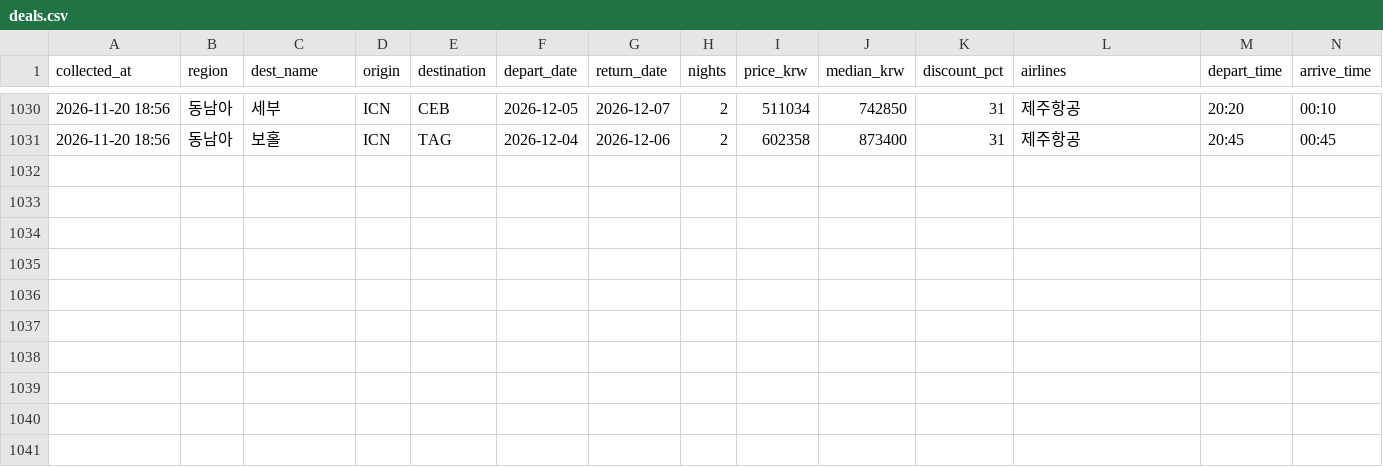
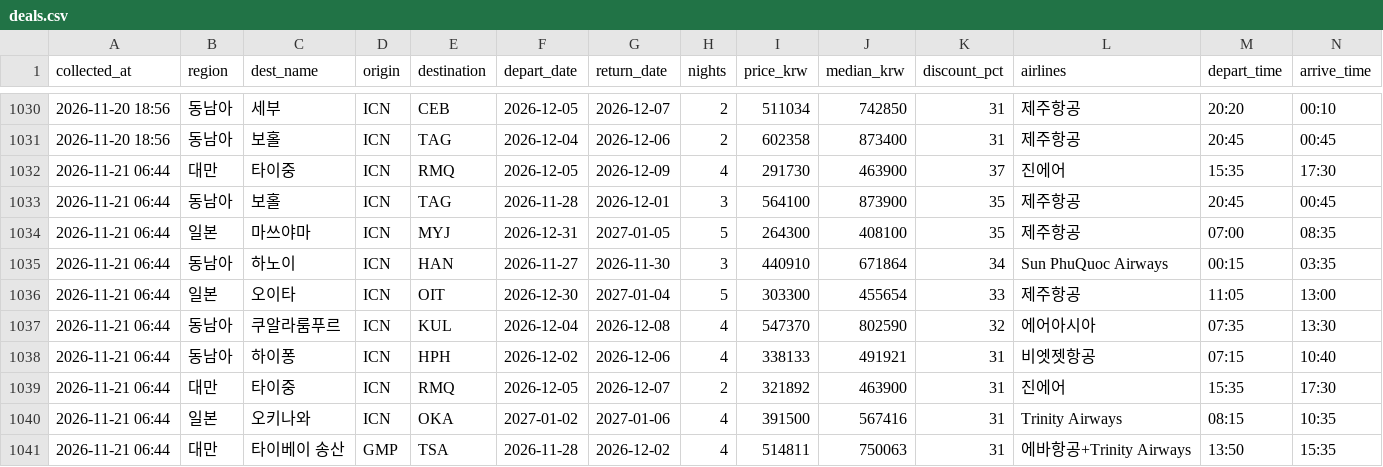
Before and after one commit to dochifree/flight-tracker, a CSV file: data/deals.csv, drawn as a sheet; only a part is shown, gaps mark what is left out.

Commit message:
data: 가격 업데이트 2026-11-20 22:29 UTC

```diff
--- a/data/deals.csv
+++ b/data/deals.csv
@@ -1031 +1031,11 @@
 2026-11-20 18:56,동남아,보홀,ICN,TAG,2026-12-04,2026-12-06,2,602358,873400,31,제주항공,20:45,00:45
+2026-11-21 06:44,대만,타이중,ICN,RMQ,2026-12-05,2026-12-09,4,291730,463900,37,진에어,15:35,17:30
+2026-11-21 06:44,동남아,보홀,ICN,TAG,2026-11-28,2026-12-01,3,564100,873900,35,제주항공,20:45,00:45
+2026-11-21 06:44,일본,마쓰야마,ICN,MYJ,2026-12-31,2027-01-05,5,264300,408100,35,제주항공,07:00,08:35
+2026-11-21 06:44,동남아,하노이,ICN,HAN,2026-11-27,2026-11-30,3,440910,671864,34,Sun PhuQuoc Airways,00:15,03:35
+2026-11-21 06:44,일본,오이타,ICN,OIT,2026-12-30,2027-01-04,5,303300,455654,33,제주항공,11:05,13:00
+2026-11-21 06:44,동남아,쿠알라룸푸르,ICN,KUL,2026-12-04,2026-12-08,4,547370,802590,32,에어아시아,07:35,13:30
+2026-11-21 06:44,동남아,하이퐁,ICN,HPH,2026-12-02,2026-12-06,4,338133,491921,31,비엣젯항공,07:15,10:40
+2026-11-21 06:44,대만,타이중,ICN,RMQ,2026-12-05,2026-12-07,2,321892,463900,31,진에어,15:35,17:30
+2026-11-21 06:44,일본,오키나와,ICN,OKA,2027-01-02,2027-01-06,4,391500,567416,31,Trinity Airways,08:15,10:35
+2026-11-21 06:44,대만,타이베이 송산,GMP,TSA,2026-11-28,2026-12-02,4,514811,750063,31,에바항공+Trinity Airways,13:50,15:35
```
Also changed, not shown: data/offers.csv, data/summary.csv, 2 other files.
